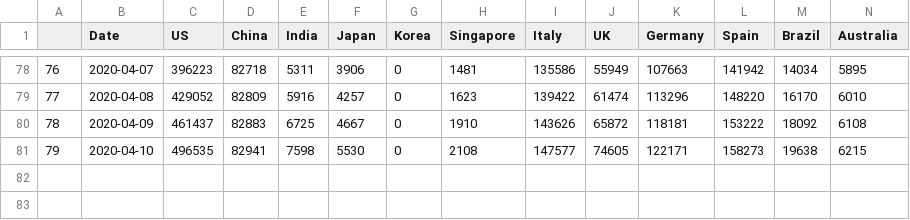
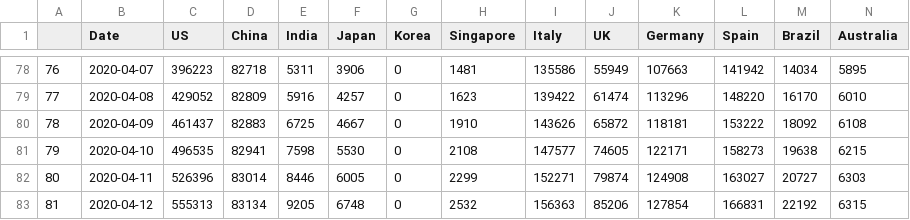
Before and after one commit to sidbannet/COVID-19_analysis, a CSV file: compiled_data/confirmed_cases.csv, drawn as a sheet; only a part is shown, gaps mark what is left out; rows hold the shown columns only; the diff names each change by its address in the sheet, - before the commit and + after, or states it on an @@ line.

```diff
--- a/compiled_data/confirmed_cases.csv
+++ b/compiled_data/confirmed_cases.csv
+row 82: 80 | 2020-04-11 | 526396 | 83014 | 8446 | 6005 | 0 | 2299 | 152271 | 79874 | 124908 | 163027 | 20727 | 6303
+row 83: 81 | 2020-04-12 | 555313 | 83134 | 9205 | 6748 | 0 | 2532 | 156363 | 85206 | 127854 | 166831 | 22192 | 6315
```
Also changed, not shown: compiled_data/compiled_data.csv, compiled_data/confirmed_cases_US.csv, 7 other files.
